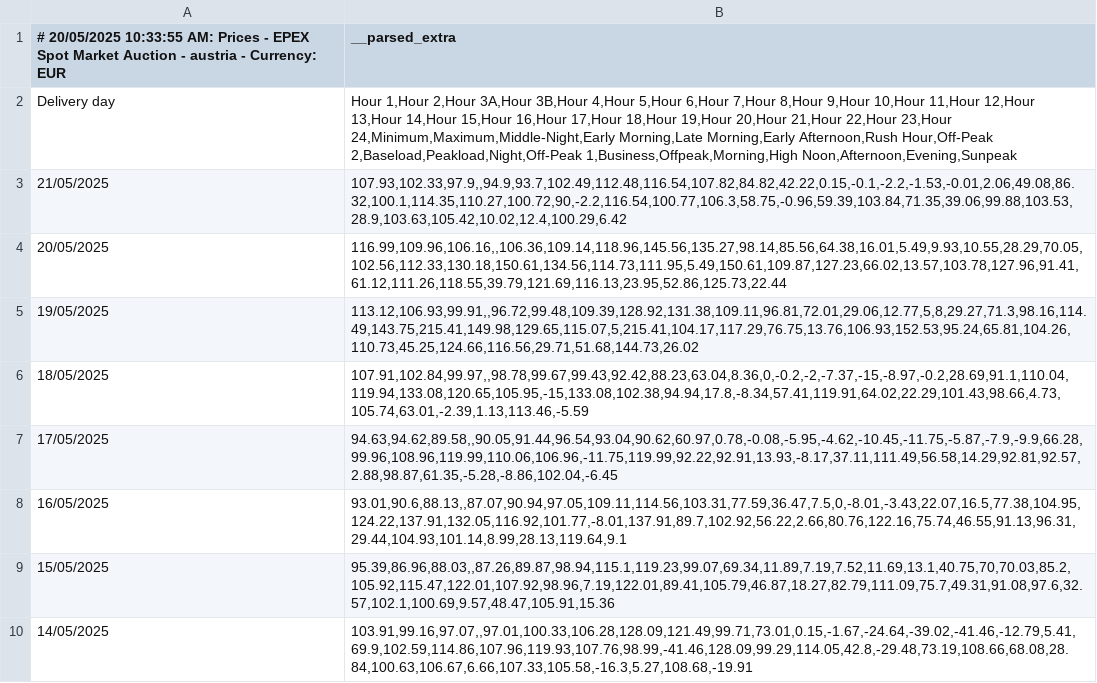
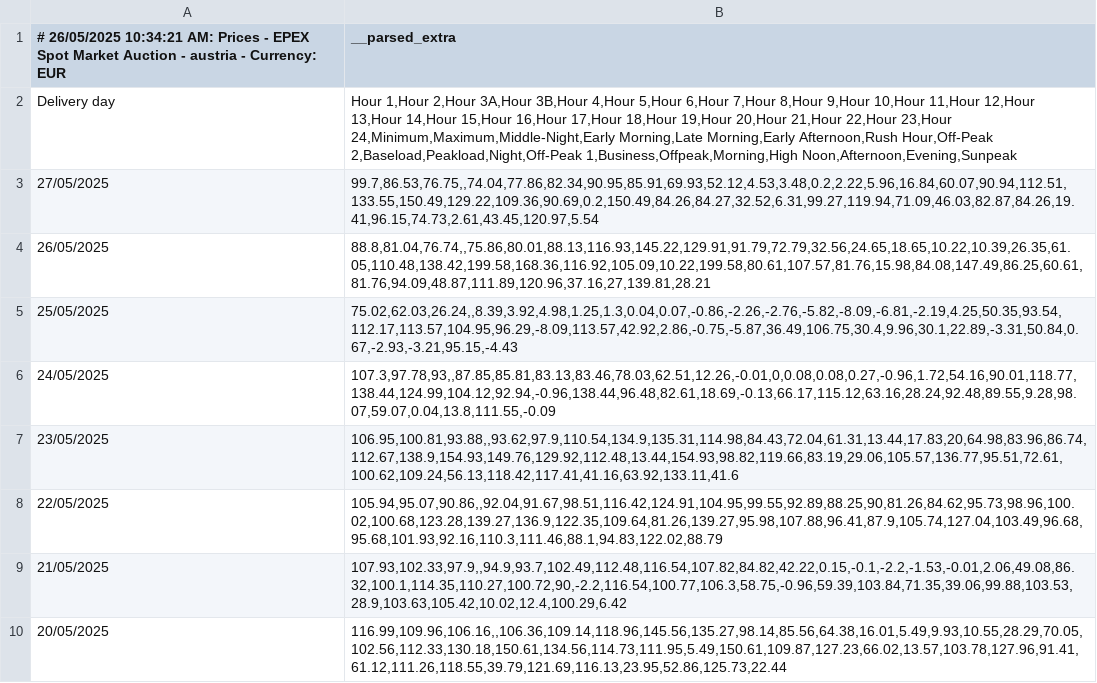
Before and after one commit to maxMuster194/testchart, a CSV file: data/austria_prices.csv, drawn as a sheet; only a part is shown; the shorter side is filled out with more unchanged rows.

```diff
--- a/data/austria_prices.csv
+++ b/data/austria_prices.csv
@@ -1,3 +1,9 @@
-# 20/05/2025 10:33:55 AM: Prices - EPEX Spot Market Auction - austria - Currency: EUR,__parsed_extra
+# 26/05/2025 10:34:21 AM: Prices - EPEX Spot Market Auction - austria - Currency: EUR,__parsed_extra
 Delivery day,"Hour 1,Hour 2,Hour 3A,Hour 3B,Hour 4,Hour 5,Hour 6,Hour 7,Hour 8,Hour 9,Hour 10,Hour 11,Hour 12,Hour 13,Hour 14,Hour 15,Hour 16,Hour 17,Hour 18,Hour 19,Hour 20,Hour 21,Hour 22,Hour 23,Hour 24,Minimum,Maximum,Middle-Night,Early Morning,Late Morning,Early Afternoon,Rush Hour,Off-Peak 2,Baseload,Peakload,Night,Off-Peak 1,Business,Offpeak,Morning,High Noon,Afternoon,Evening,Sunpeak"
+27/05/2025,"99.7,86.53,76.75,,74.04,77.86,82.34,90.95,85.91,69.93,52.12,4.53,3.48,0.2,2.22,5.96,16.84,60.07,90.94,112.51,133.55,150.49,129.22,109.36,90.69,0.2,150.49,84.26,84.27,32.52,6.31,99.27,119.94,71.09,46.03,82.87,84.26,19.41,96.15,74.73,2.61,43.45,120.97,5.54"
+26/05/2025,"88.8,81.04,76.74,,75.86,80.01,88.13,116.93,145.22,129.91,91.79,72.79,32.56,24.65,18.65,10.22,10.39,26.35,61.05,110.48,138.42,199.58,168.36,116.92,105.09,10.22,199.58,80.61,107.57,81.76,15.98,84.08,147.49,86.25,60.61,81.76,94.09,48.87,111.89,120.96,37.16,27,139.81,28.21"
+25/05/2025,"75.02,62.03,26.24,,8.39,3.92,4.98,1.25,1.3,0.04,0.07,-0.86,-2.26,-2.76,-5.82,-8.09,-6.81,-2.19,4.25,50.35,93.54,112.17,113.57,104.95,96.29,-8.09,113.57,42.92,2.86,-0.75,-5.87,36.49,106.75,30.4,9.96,30.1,22.89,-3.31,50.84,0.67,-2.93,-3.21,95.15,-4.43"
+24/05/2025,"107.3,97.78,93,,87.85,85.81,83.13,83.46,78.03,62.51,12.26,-0.01,0,0.08,0.08,0.27,-0.96,1.72,54.16,90.01,118.77,138.44,124.99,104.12,92.94,-0.96,138.44,96.48,82.61,18.69,-0.13,66.17,115.12,63.16,28.24,92.48,89.55,9.28,98.07,59.07,0.04,13.8,111.55,-0.09"
+23/05/2025,"106.95,100.81,93.88,,93.62,97.9,110.54,134.9,135.31,114.98,84.43,72.04,61.31,13.44,17.83,20,64.98,83.96,86.74,112.67,138.9,154.93,149.76,129.92,112.48,13.44,154.93,98.82,119.66,83.19,29.06,105.57,136.77,95.51,72.61,100.62,109.24,56.13,118.42,117.41,41.16,63.92,133.11,41.6"
+22/05/2025,"105.94,95.07,90.86,,92.04,91.67,98.51,116.42,124.91,104.95,99.55,92.89,88.25,90,81.26,84.62,95.73,98.96,100.02,100.68,123.28,139.27,136.9,122.35,109.64,81.26,139.27,95.98,107.88,96.41,87.9,105.74,127.04,103.49,96.68,95.68,101.93,92.16,110.3,111.46,88.1,94.83,122.02,88.79"
 21/05/2025,"107.93,102.33,97.9,,94.9,93.7,102.49,112.48,116.54,107.82,84.82,42.22,0.15,-0.1,-2.2,-1.53,-0.01,2.06,49.08,86.32,100.1,114.35,110.27,100.72,90,-2.2,116.54,100.77,106.3,58.75,-0.96,59.39,103.84,71.35,39.06,99.88,103.53,28.9,103.63,105.42,10.02,12.4,100.29,6.42"
```
Also changed, not shown: 20 other files.
